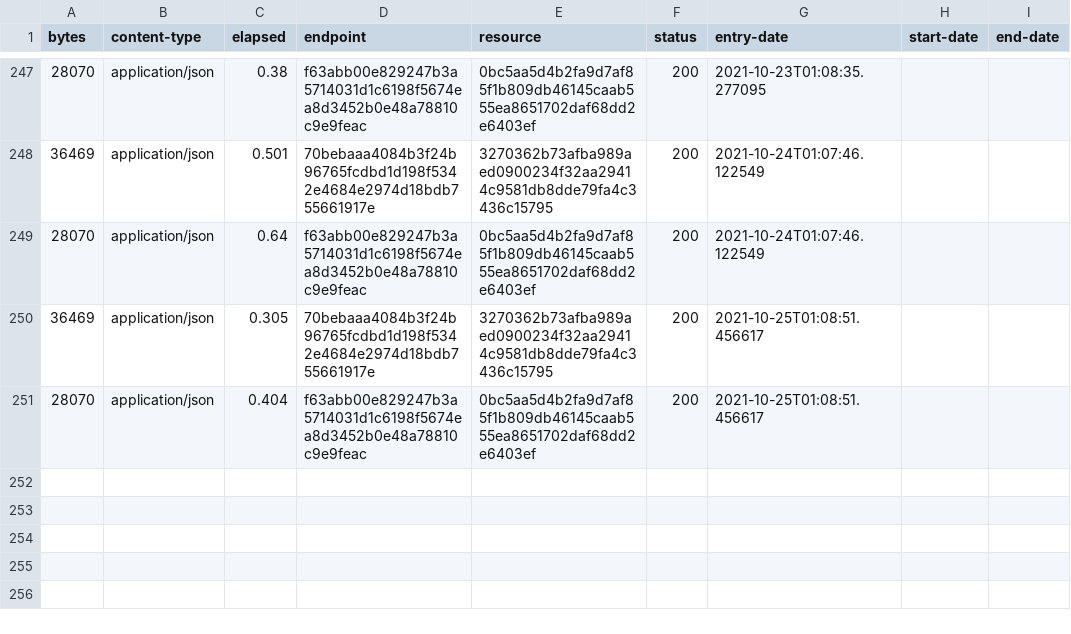
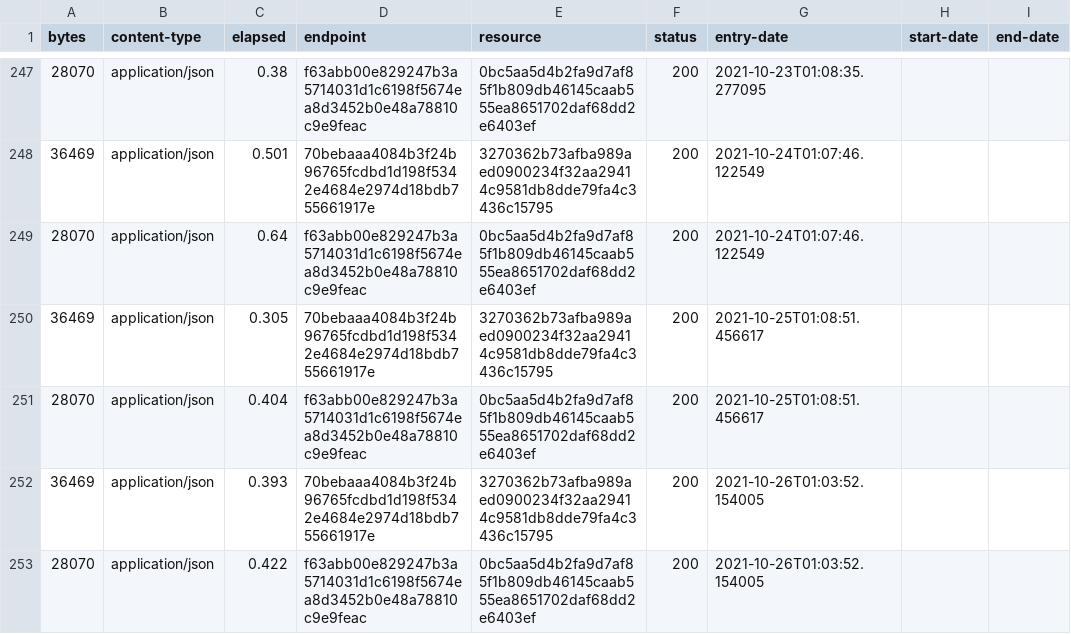
Before and after one commit to digital-land-attic/housing-allocation-collection, a CSV file: collection/log.csv, drawn as a sheet; only a part is shown, gaps mark what is left out; the diff names each change by its address in the sheet, - before the commit and + after, or states it on an @@ line.

Commit message:
Collection 2021-10-26

```diff
--- a/collection/log.csv
+++ b/collection/log.csv
+row 252: 36469 | application/json | 0.393 | 70bebaaa4084b3f24b96765fcdbd1d198f5342e4684e2974d18bdb755661917e | 3270362b73afba989aed0900234f32aa29414c9581db8dde79fa4c3436c15795 | 200 | 2021-10-26T01:03:52.154005
+row 253: 28070 | application/json | 0.422 | f63abb00e829247b3a5714031d1c6198f5674ea8d3452b0e48a78810c9e9feac | 0bc5aa5d4b2fa9d7af85f1b809db46145caab555ea8651702daf68dd2e6403ef | 200 | 2021-10-26T01:03:52.154005
```
